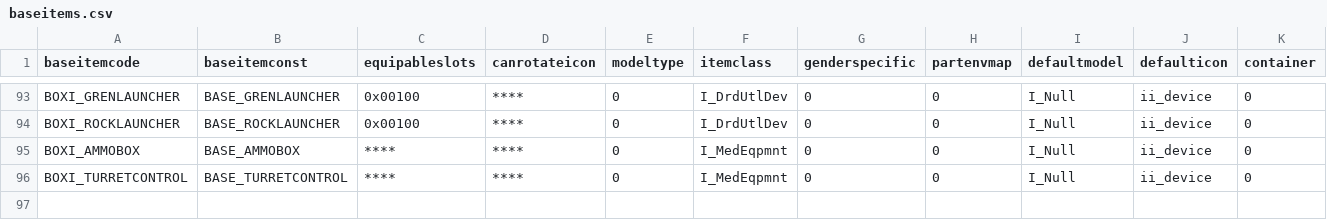
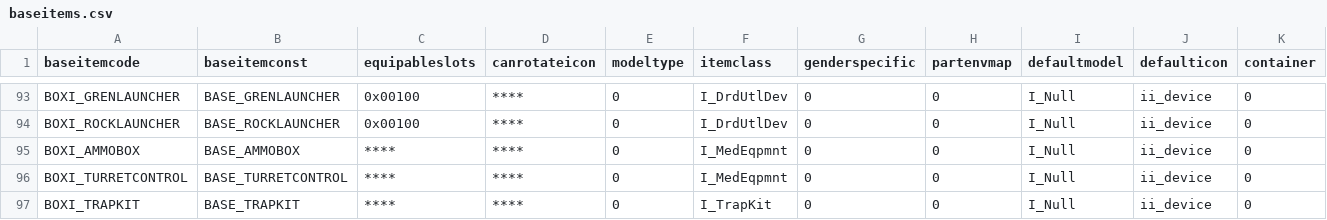
Before and after one commit to Box65535/Box-KOTOR-Mods, a CSV file: BoxTSLMod/Generators/Data/baseitems.csv, drawn as a sheet; only a part is shown, gaps mark what is left out; rows hold the shown columns only; the diff names each change by its address in the sheet, - before the commit and + after, or states it on an @@ line.

```diff
--- a/BoxTSLMod/Generators/Data/baseitems.csv
+++ b/BoxTSLMod/Generators/Data/baseitems.csv
+row 97: BOXI_TRAPKIT | BASE_TRAPKIT | **** | **** | 0 | I_TrapKit | 0 | 0 | I_Null | ii_device | 0
```
Also changed, not shown: BoxTSLMod/Generators/Data/mines.csv.
